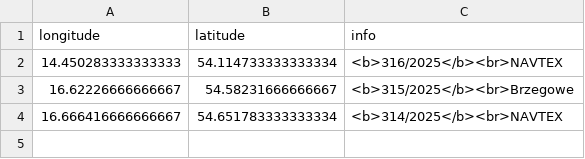
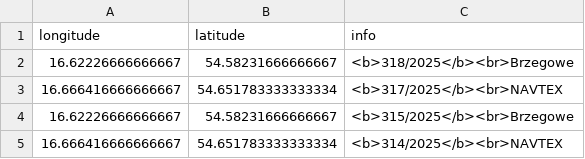
Before and after one commit to KamilSukiennik/wspolrzedne, a CSV file: ostrzezenia.csv, drawn as a sheet; removed rows and columns are numbered as before the commit, all else as after; the diff names each change by its address in the sheet, - before the commit and + after, or states it on an @@ line.

Commit message:
Aktualizacja pliku ostrzezenia.csv

```diff
--- a/ostrzezenia.csv
+++ b/ostrzezenia.csv
-row 2: 14.450283333333333 | 54.114733333333334 | <b>316/2025</b><br>NAVTEX
+row 2: 16.62226666666667 | 54.58231666666667 | <b>318/2025</b><br>Brzegowe
+row 3: 16.666416666666667 | 54.651783333333334 | <b>317/2025</b><br>NAVTEX
```
